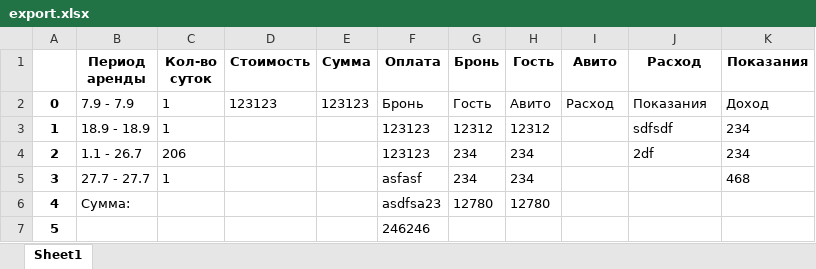
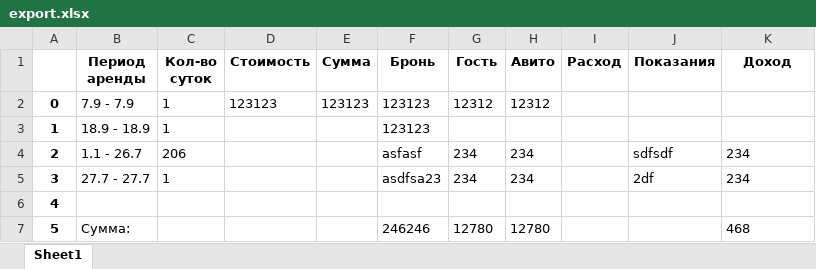
Before and after one commit to AKlivtsov/businessThing, an Excel workbook: main/export.xlsx, sheet Sheet1, drawn as a sheet; values as stored, in another font and other column widths than the file's, no borders; removed rows and columns are numbered as before the commit, all else as after; the diff names each change by its address in the sheet, - before the commit and + after, or states it on an @@ line.

Commit message:
excel export fixed

```diff
--- a/main/export.xlsx (sheet Sheet1)
+++ b/main/export.xlsx (sheet Sheet1)
-F1: Оплата
+F1: Бронь
-G1: Бронь
+G1: Гость
-H1: Гость
+H1: Авито
-I1: Авито
+I1: Расход
-J1: Расход
+J1: Показания
-K1: Показания
+K1: Доход
-F2 (Бронь): Бронь
+F2 (Бронь): 123123
-G2 (Гость): Гость
+G2 (Гость): 12312
-H2 (Авито): Авито
+H2 (Авито): 12312
-I2 (Расход): Расход
+I2 (Расход): (empty)
-J2 (Показания): Показания
+J2 (Показания): (empty)
-K2 (Доход): Доход
+K2 (Доход): (empty)
-G3 (Гость): 12312
+G3 (Гость): (empty)
-H3 (Авито): 12312
+H3 (Авито): (empty)
-J3 (Показания): sdfsdf
+J3 (Показания): (empty)
-K3 (Доход): 234
+K3 (Доход): (empty)
-F4 (Бронь): 123123
+F4 (Бронь): asfasf
-J4 (Показания): 2df
+J4 (Показания): sdfsdf
-F5 (Бронь): asfasf
+F5 (Бронь): asdfsa23
-J5 (Показания): (empty)
+J5 (Показания): 2df
-K5 (Доход): 468
+K5 (Доход): 234
+row 6: 4
@@ column A renumbered in row 7 @@
-F7 (Бронь): asdfsa23
+F7 (Бронь): 246246
-K7 (Доход): (empty)
+K7 (Доход): 468
-row 7: 5 |  |  |  |  | 246246
```
Also changed, not shown: 2 other files.
